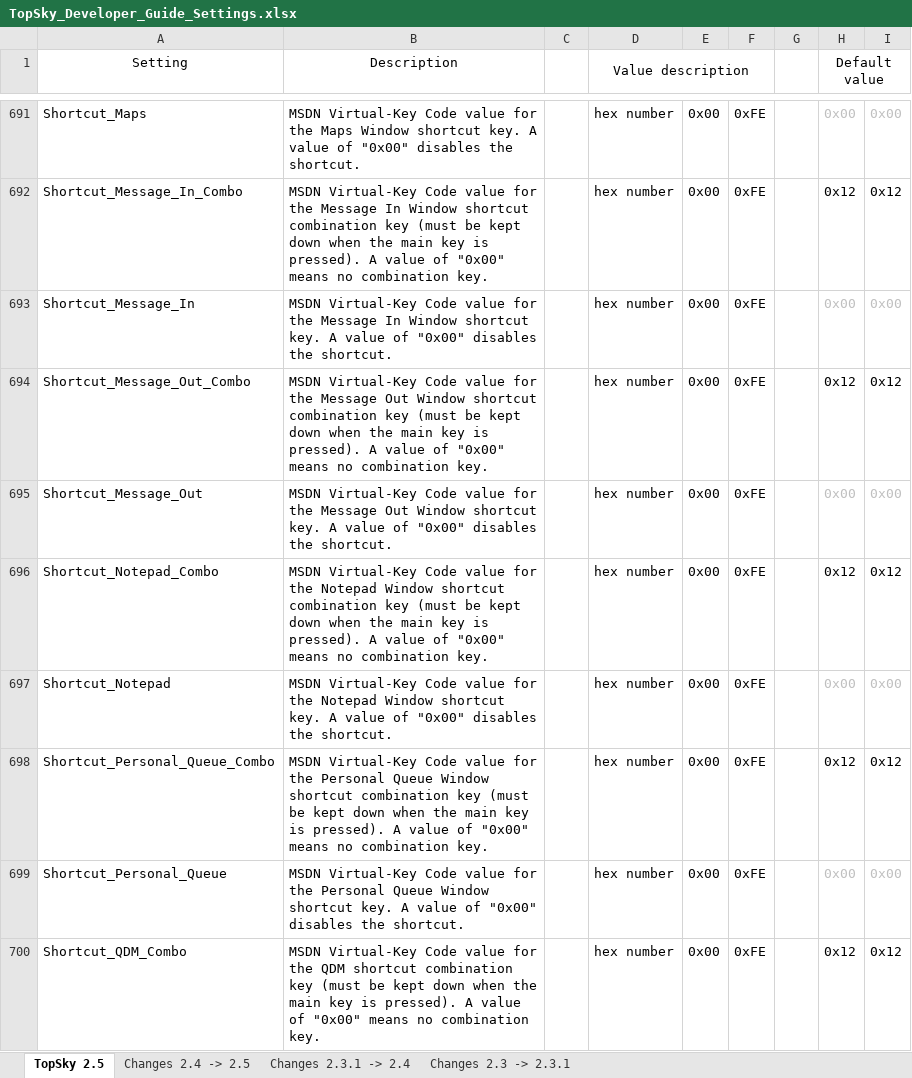
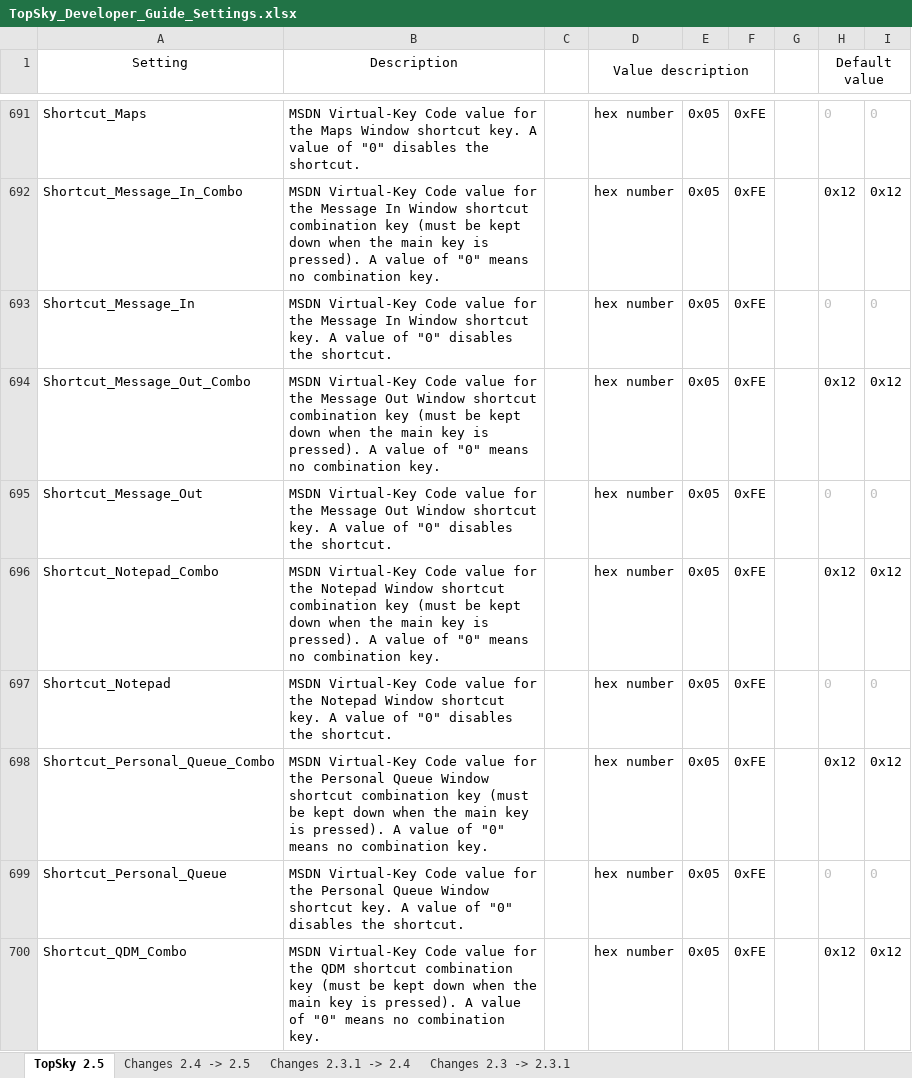
Before and after one commit to pinatacolada/topskylppc, an Excel workbook: LPPC/Plugins/topsky/Documentation/TopSky_Developer_Guide_Settings.xlsx, sheet TopSky 2.5, drawn as a sheet; only a part is shown, gaps mark what is left out; values as stored, in another font and other column widths than the file's, no borders; conditional formats not drawn; the diff covers the shown part only; the diff names each change by its address in the sheet, - before the commit and + after, or states it on an @@ line.

```diff
--- a/LPPC/Plugins/topsky/Documentation/TopSky_Developer_Guide_Settings.xlsx (sheet TopSky 2.5)
+++ b/LPPC/Plugins/topsky/Documentation/TopSky_Developer_Guide_Settings.xlsx (sheet TopSky 2.5)
-B691 (Description): …value of "0x00" disables the…
+B691 (Description): …value of "0" disables the…
-E691:E700: 0x00
+E691:E700: 0x05
-H691 (Default value): 0x00
+H691 (Default value): 0
-I691: 0x00
+I691: 0
-B692 (Description): …value of "0x00" means no…
+B692 (Description): …value of "0" means no…
-B693 (Description): …value of "0x00" disables the…
+B693 (Description): …value of "0" disables the…
-H693 (Default value): 0x00
+H693 (Default value): 0
-I693: 0x00
+I693: 0
-B694 (Description): …value of "0x00" means no…
+B694 (Description): …value of "0" means no…
-B695 (Description): …value of "0x00" disables the…
+B695 (Description): …value of "0" disables the…
-H695 (Default value): 0x00
+H695 (Default value): 0
-I695: 0x00
+I695: 0
-B696 (Description): …value of "0x00" means no…
+B696 (Description): …value of "0" means no…
-B697 (Description): …value of "0x00" disables the…
+B697 (Description): …value of "0" disables the…
-H697 (Default value): 0x00
+H697 (Default value): 0
-I697: 0x00
+I697: 0
-B698 (Description): …value of "0x00" means no…
+B698 (Description): …value of "0" means no…
-B699 (Description): …value of "0x00" disables the…
+B699 (Description): …value of "0" disables the…
-H699 (Default value): 0x00
+H699 (Default value): 0
-I699: 0x00
+I699: 0
-B700 (Description): …value of "0x00" means no…
+B700 (Description): …value of "0" means no…
```
Also changed, not shown: 132 edited cells elsewhere in this sheet, 4 other files.
